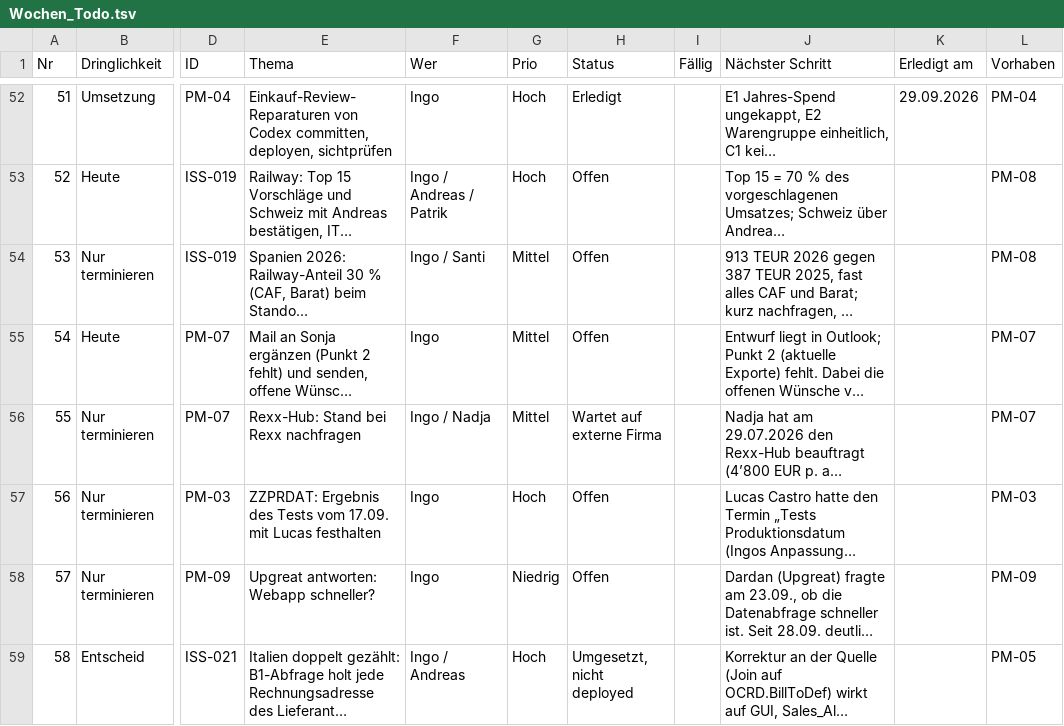
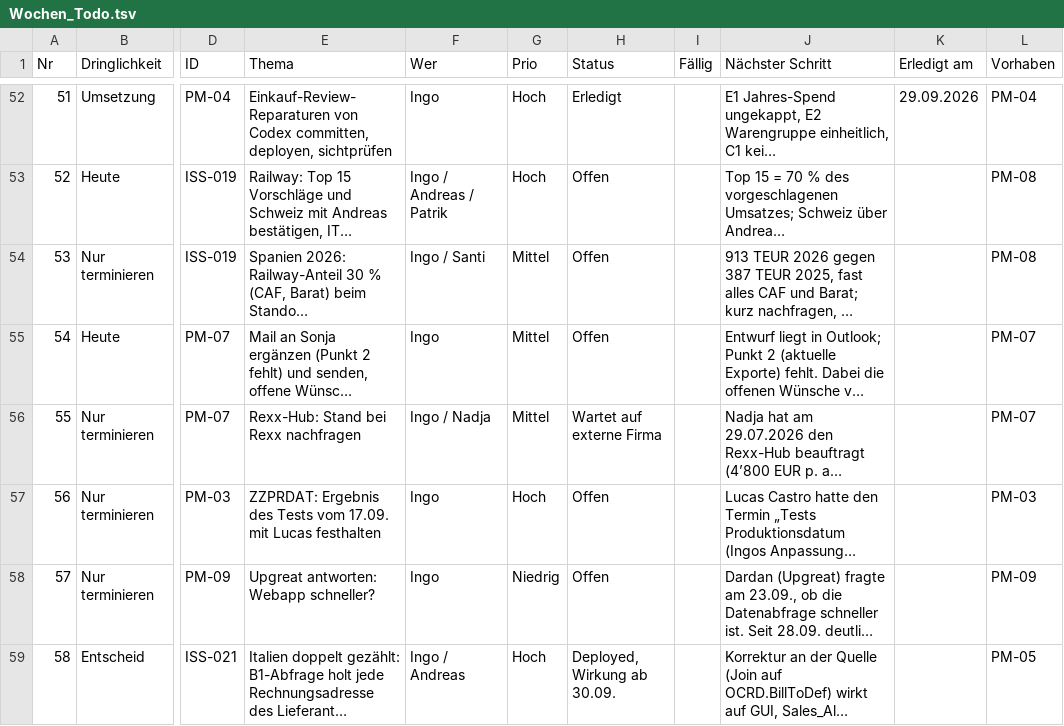
Before and after one commit to metacube2/Ai, a TSV file: TrafagSalesExporter/projektmanagement/Wochen_Todo.tsv, drawn as a sheet; only a part is shown, gaps mark what is left out; long unchanged cells end in …; the diff names each change by its address in the sheet, - before the commit and + after, or states it on an @@ line.

```diff
--- a/TrafagSalesExporter/projektmanagement/Wochen_Todo.tsv
+++ b/TrafagSalesExporter/projektmanagement/Wochen_Todo.tsv
-H59 (Status): Umgesetzt, nicht deployed
+H59 (Status): Deployed, Wirkung ab 30.09.
```
Also changed, not shown: TrafagSalesExporter/docs/Issue_Log_Konsolidiert_2026-08-12.tsv, 5 other files.
